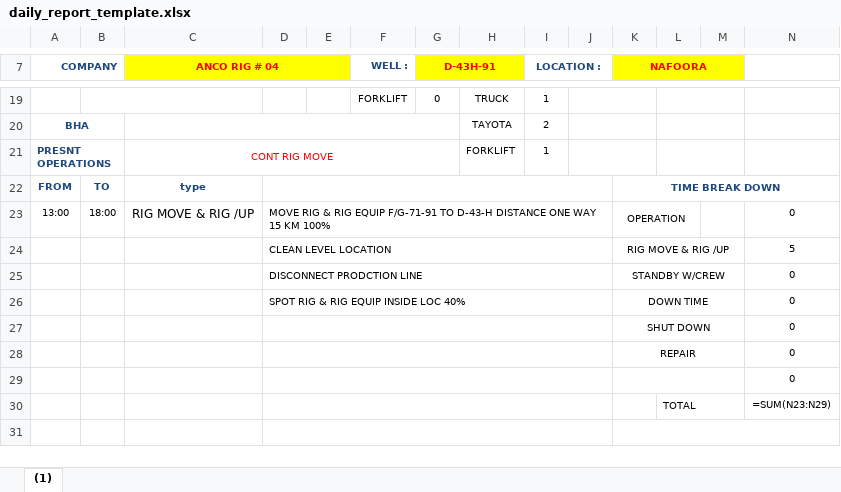
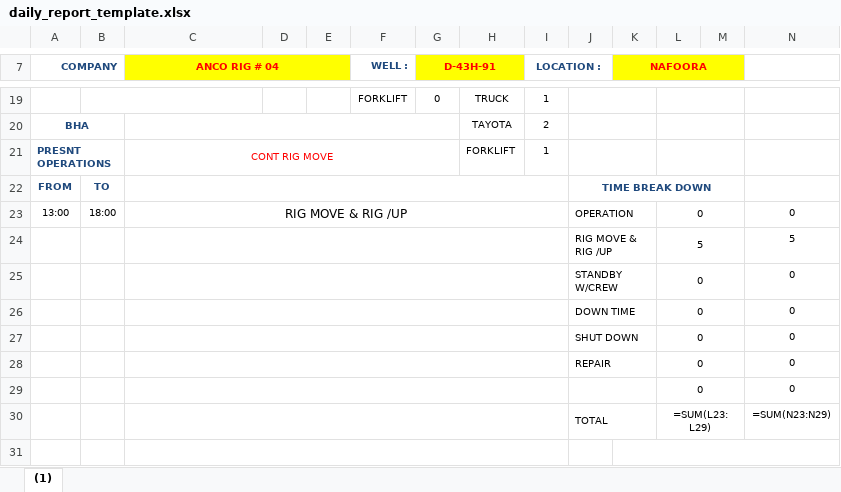
Before and after one commit to SAHAB-TEC/Arabian-Nile, an Excel workbook: rgb_workover_operations/report/excel_templates/daily_report_template.xlsx, sheet (1), drawn as a sheet; only a part is shown, gaps mark what is left out; values as stored, in another font and other column widths than the file's, no borders; formulas without a stored value are shown as written; removed rows and columns are numbered as before the commit, all else as after; the diff covers the shown part only; the diff names each change by its address in the sheet, - before the commit and + after, or states it on an @@ line.

```diff
--- a/rgb_workover_operations/report/excel_templates/daily_report_template.xlsx (sheet (1))
+++ b/rgb_workover_operations/report/excel_templates/daily_report_template.xlsx (sheet (1))
-C22 (ANCO RIG # 04): type
+C22 (ANCO RIG # 04): (empty)
+C22:I22 merged
-D22:J22 merged
-J22: (empty)
+J22: TIME BREAK DOWN
+J22:M22 merged
-K22 (NAFOORA): TIME BREAK DOWN
+K22 (NAFOORA): (empty)
-K22:N22 merged
+C23:I23 merged
-D23: MOVE RIG & RIG EQUIP F/G-71-91 TO D-43-H DISTANCE ONE WAY 15 KM 100%
+D23: (empty)
-D23:J23 merged
-J23: (empty)
+J23: OPERATION
+J23:K23 merged
-K23 (NAFOORA): OPERATION
+K23 (NAFOORA): (empty)
-K23:L23 merged
-L23: (empty)
+L23: 0
+L23:M23 merged
-row 24:  |  |  | CLEAN LEVEL LOCATION |  |  |  |  |  |  | RIG MOVE & RIG /UP |  |  | 5
-row 25:  |  |  | DISCONNECT PRODCTION LINE |  |  |  |  |  |  | STANDBY W/CREW |  |  | 0
-row 26:  |  |  | SPOT RIG & RIG EQUIP INSIDE LOC 40% |  |  |  |  |  |  | DOWN TIME |  |  | 0
-row 27:  |  |  |  |  |  |  |  |  |  | SHUT DOWN |  |  | 0
-row 28:  |  |  |  |  |  |  |  |  |  | REPAIR |  |  | 0
-row 29:  |  |  |  |  |  |  |  |  |  |  |  |  | 0
-row 30:  |  |  |  |  |  |  |  |  |  |  | TOTAL |  | =SUM(N23:N29)
+row 24:  |  |  |  |  |  |  |  |  | RIG MOVE & RIG /UP |  | 5 |  | 5
+row 25:  |  |  |  |  |  |  |  |  | STANDBY W/CREW |  | 0 |  | 0
+row 26:  |  |  |  |  |  |  |  |  | DOWN TIME |  | 0 |  | 0
+row 27:  |  |  |  |  |  |  |  |  | SHUT DOWN |  | 0 |  | 0
+row 28:  |  |  |  |  |  |  |  |  | REPAIR |  | 0 |  | 0
+row 29:  |  |  |  |  |  |  |  |  |  |  | 0 |  | 0
+row 30:  |  |  |  |  |  |  |  |  | TOTAL |  | =SUM(L23:L29) |  | =SUM(N23:N29)
+C31:I31 merged
-D31:J31 merged
```
Also changed, not shown: merged cells elsewhere in this sheet, 12 other files.
